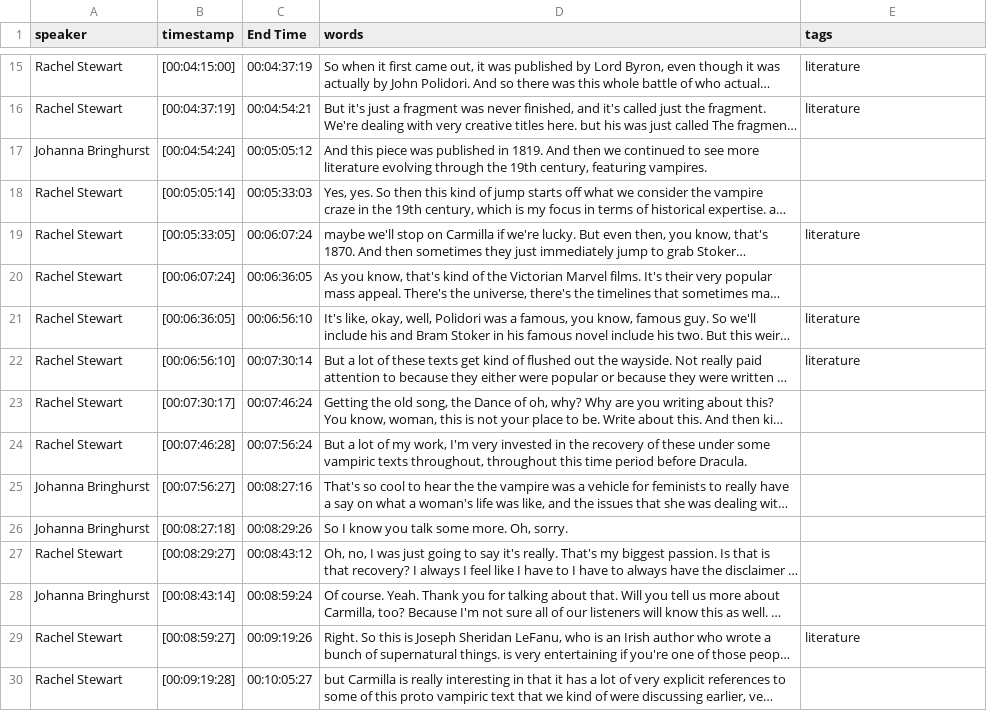
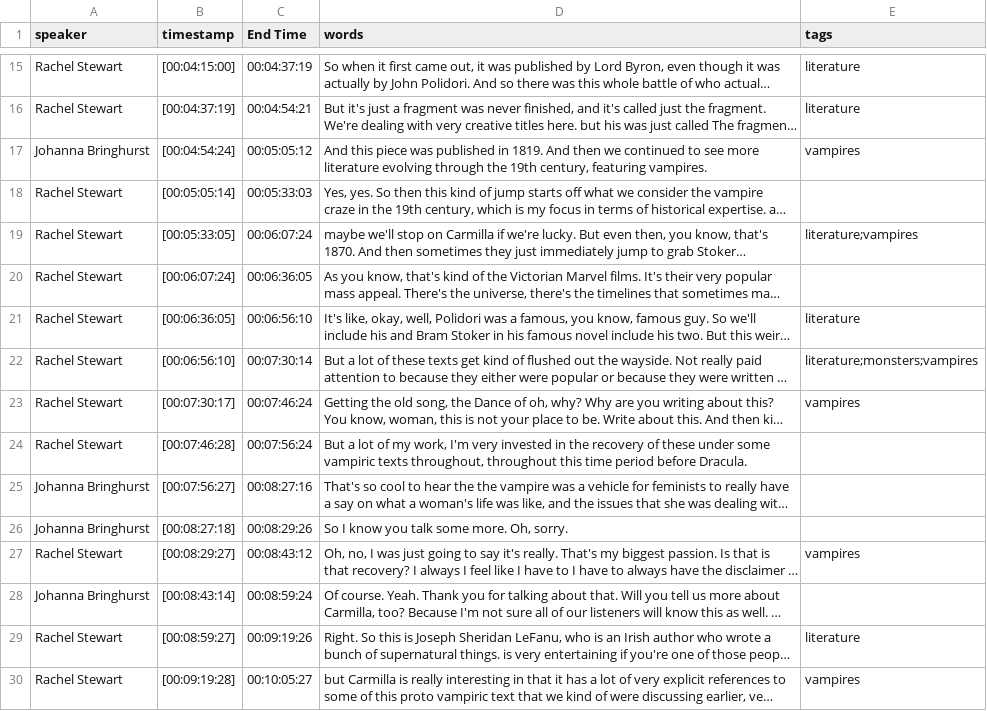
Before and after one commit to mkoepele/test-project, a CSV file: _data/transcripts/context_23.csv, drawn as a sheet; only a part is shown, gaps mark what is left out; long unchanged cells end in …; the diff covers the shown part only; the diff names each change by its address in the sheet, - before the commit and + after, or states it on an @@ line.

Commit message:
delete demo objects, update transcripts, update description

```diff
--- a/_data/transcripts/context_23.csv
+++ b/_data/transcripts/context_23.csv
-E17 (tags): (empty)
+E17 (tags): vampires
-E19 (tags): literature
+E19 (tags): literature;vampires
-E22 (tags): literature
+E22 (tags): literature;monsters;vampires
-E23 (tags): (empty)
+E23 (tags): vampires
-E27 (tags): (empty)
+E27 (tags): vampires
-E30 (tags): (empty)
+E30 (tags): vampires
```
Also changed, not shown: 104 edited cells elsewhere in this file, _data/transcripts/context_01.csv, _data/transcripts/context_74.csv, 50 other files.
